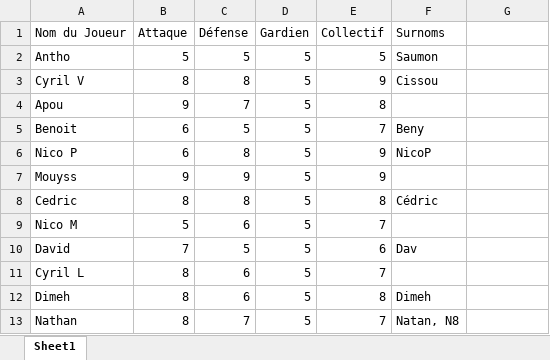
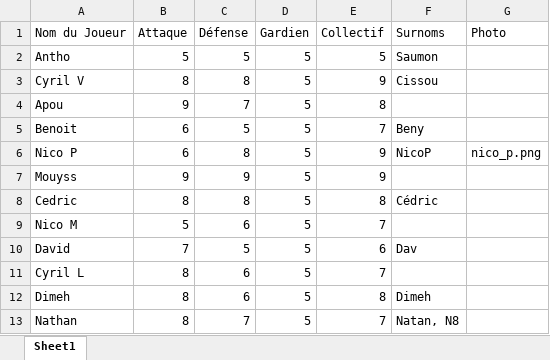
Before and after one commit to benylerikiki/soccer-FFL-v2, an Excel workbook: database_joueurs_v2.xlsx, sheet Sheet1, drawn as a sheet; only a part is shown; values as stored, in another font and other column widths than the file's, no borders; the diff names each change by its address in the sheet, - before the commit and + after, or states it on an @@ line.

Commit message:
Mise à jour base joueurs [via Soccer FFL]

```diff
--- a/database_joueurs_v2.xlsx (sheet Sheet1)
+++ b/database_joueurs_v2.xlsx (sheet Sheet1)
-G1: (empty)
+G1: Photo
-G6 (Photo): (empty)
+G6 (Photo): nico_p.png
```
